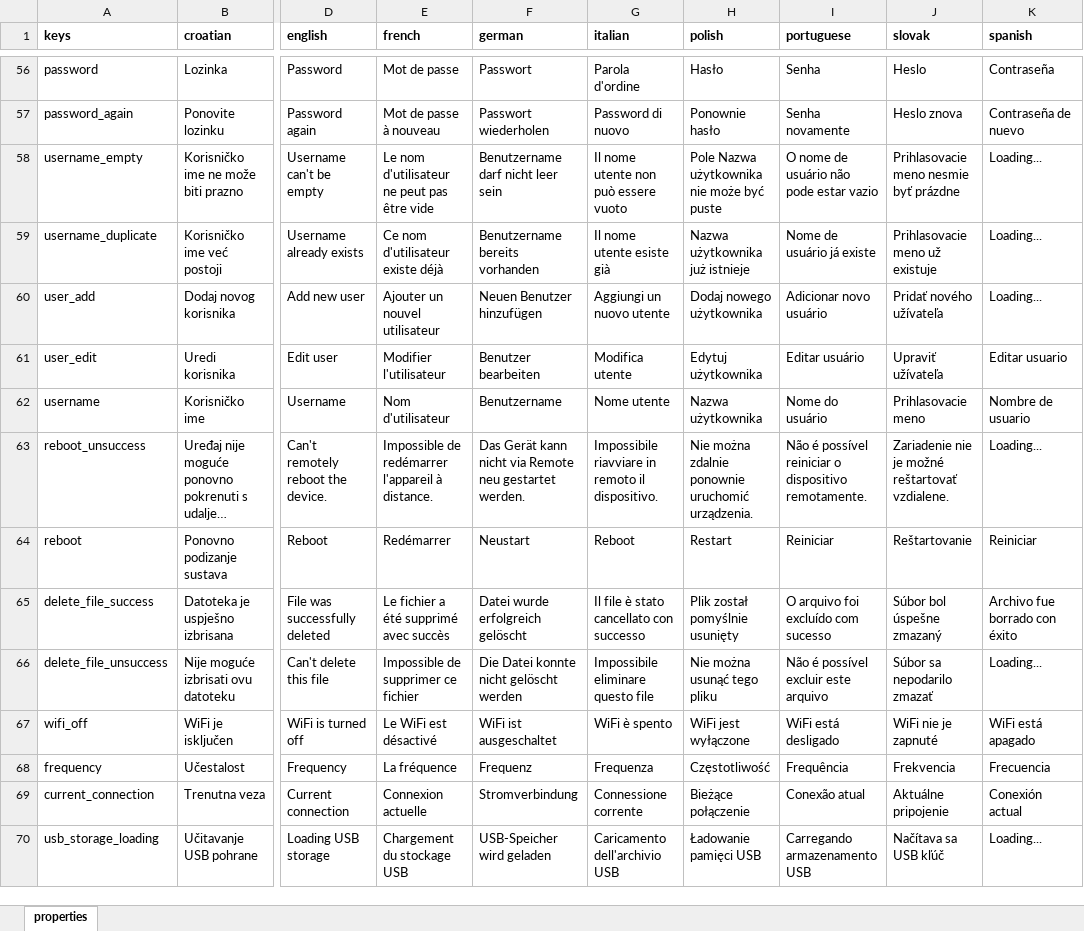
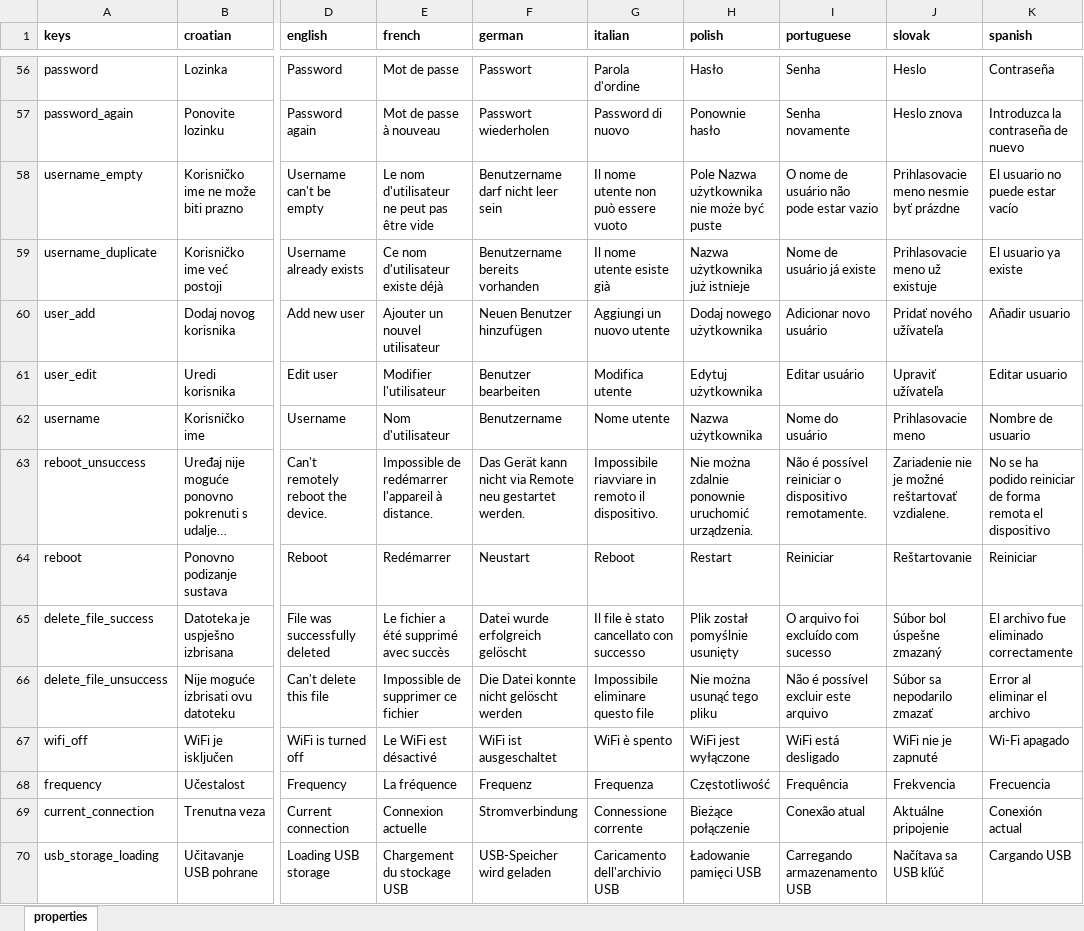
Before and after one commit to milan-fabian/slideshow-localization, an Excel workbook: backend/localization.xlsx, sheet properties, drawn as a sheet; only a part is shown, gaps mark what is left out; long unchanged cells end in …; values as stored, in another font and other column widths than the file's, no borders; charts and pictures not drawn; the diff covers the shown part only; the diff names each change by its address in the sheet, - before the commit and + after, or states it on an @@ line.

```diff
--- a/backend/localization.xlsx (sheet properties)
+++ b/backend/localization.xlsx (sheet properties)
-K57 (spanish): Contraseña de nuevo
+K57 (spanish): Introduzca la contraseña de nuevo
-K58 (spanish): Loading...
+K58 (spanish): El usuario no puede estar vacío
-K59 (spanish): Loading...
+K59 (spanish): El usuario ya existe
-K60 (spanish): Loading...
+K60 (spanish): Añadir usuario
-K63 (spanish): Loading...
+K63 (spanish): No se ha podido reiniciar de forma remota el dispositivo
-K65 (spanish): Archivo fue borrado con éxito
+K65 (spanish): El archivo fue eliminado correctamente
-K66 (spanish): Loading...
+K66 (spanish): Error al eliminar el archivo
-K67 (spanish): WiFi está apagado
+K67 (spanish): Wi-Fi apagado
-K70 (spanish): Loading...
+K70 (spanish): Cargando USB
```
Also changed, not shown: 1 removed row and 535 edited cells elsewhere in this sheet, formulas that keep their value, charts or pictures, 10 other files.
